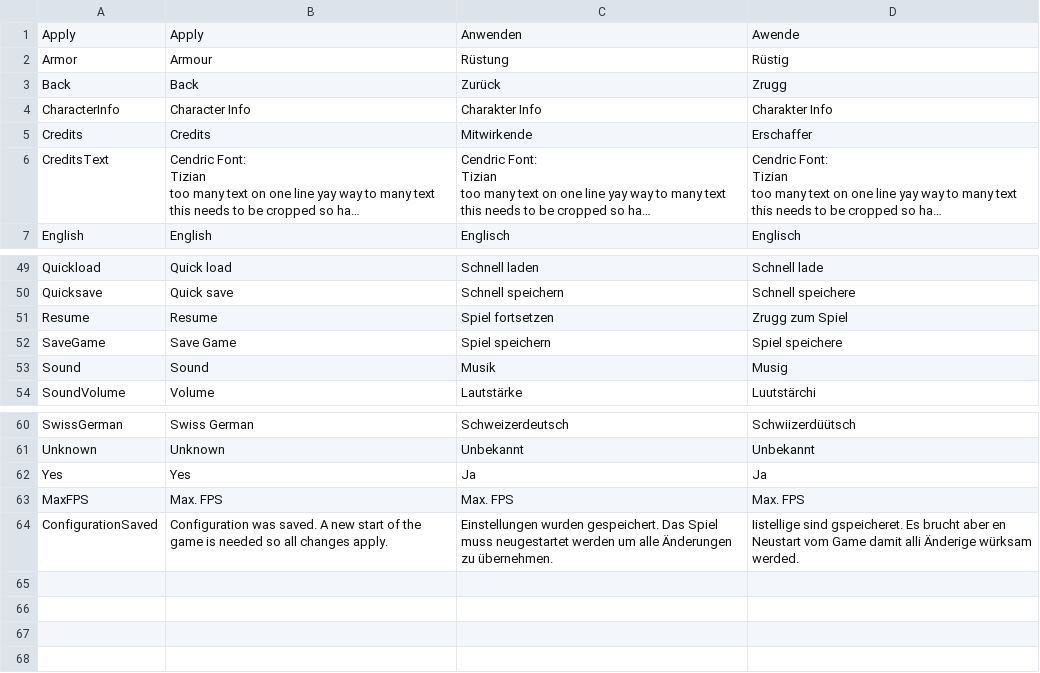
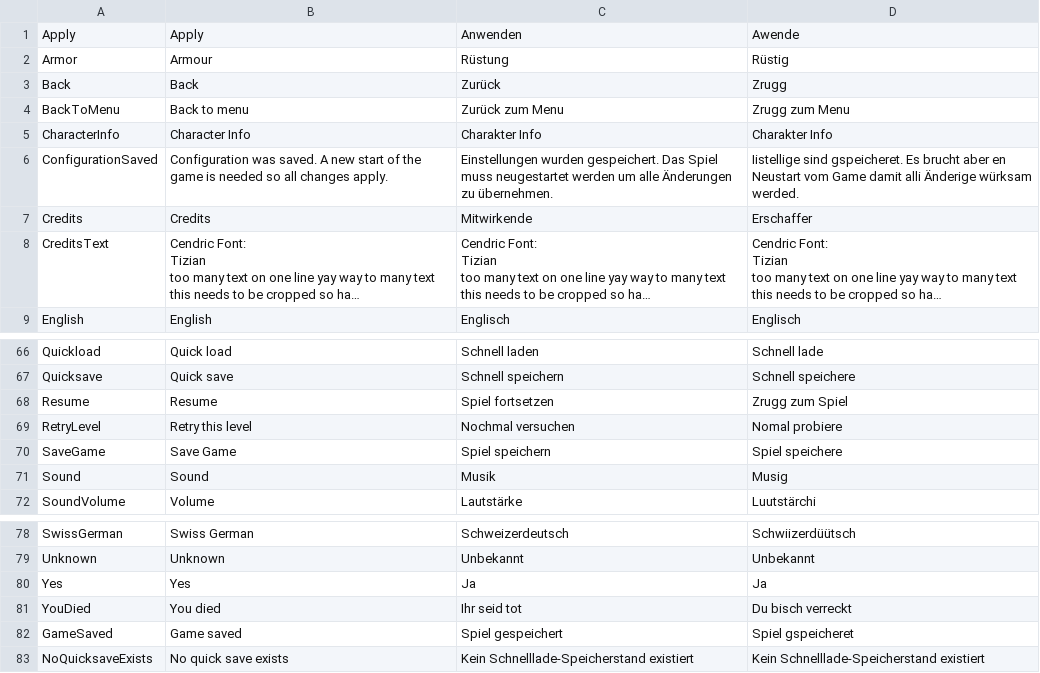
Before and after one commit to tizian/Cendric2, a CSV file: res/translations.csv, drawn as a sheet; only a part is shown, gaps mark what is left out; long unchanged cells end in …; the diff covers the shown part only.

```diff
--- a/res/translations.csv
+++ b/res/translations.csv
@@ -3,3 +3,5 @@ Armor;Armour;Rüstung;Rüstig
 Back;Back;Zurück;Zrugg
+BackToMenu;Back to menu;Zurück zum Menu;Zrugg zum Menu
 CharacterInfo;Character Info;Charakter Info;Charakter Info
+ConfigurationSaved;Configuration was saved. A new start of the game is needed so all changes apply.;Einstellungen wurden gespeichert. Das Spiel muss neugestartet werden um alle Änderungen zu übernehmen.;Iistellige sind gspeicheret. Es brucht aber en Neustart vom Game damit alli Änderige würksam werded.
 Credits;Credits;Mitwirkende;Erschaffer
@@ -63,2 +80,3 @@ Quicksave;Quick save;Schnell speichern;Schnell speichere
 Resume;Resume;Spiel fortsetzen;Zrugg zum Spiel
+RetryLevel;Retry this level;Nochmal versuchen;Nomal probiere
 SaveGame;Save Game;Spiel speichern;Spiel speichere
@@ -74,3 +92,4 @@ Unknown;Unknown;Unbekannt;Unbekannt
 Yes;Yes;Ja;Ja
-MaxFPS;Max. FPS;Max. FPS;Max. FPS
-ConfigurationSaved;Configuration was saved. A new start of the game is needed so all changes apply.;Einstellungen wurden gespeichert. Das Spiel muss neugestartet werden um alle Änderungen zu übernehmen.;Iistellige sind gspeicheret. Es brucht aber en Neustart vom Game damit alli Änderige würksam werded.
+YouDied;You died;Ihr seid tot;Du bisch verreckt
+GameSaved;Game saved;Spiel gespeichert;Spiel gspeicheret
+NoQuicksaveExists;No quick save exists;Kein Schnelllade-Speicherstand existiert;Kein Schnelllade-Speicherstand existiert
```
Also changed, not shown: 20 added rows, 6 removed rows and 6 edited cells elsewhere in this file, 53 other files.
